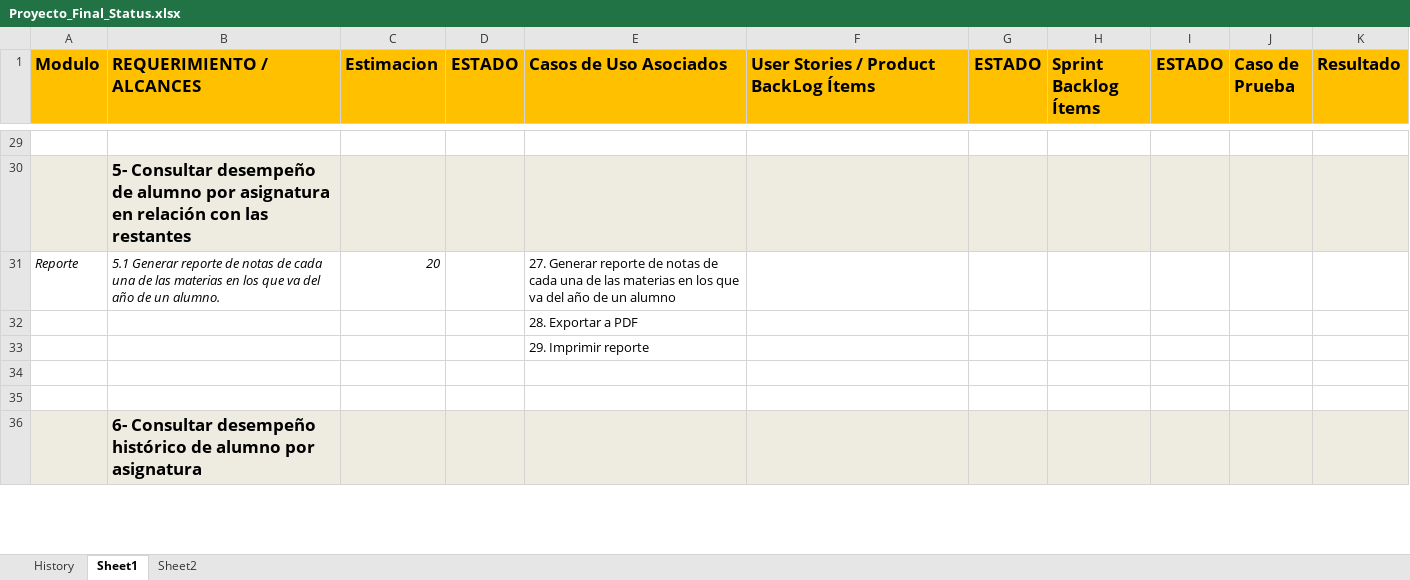
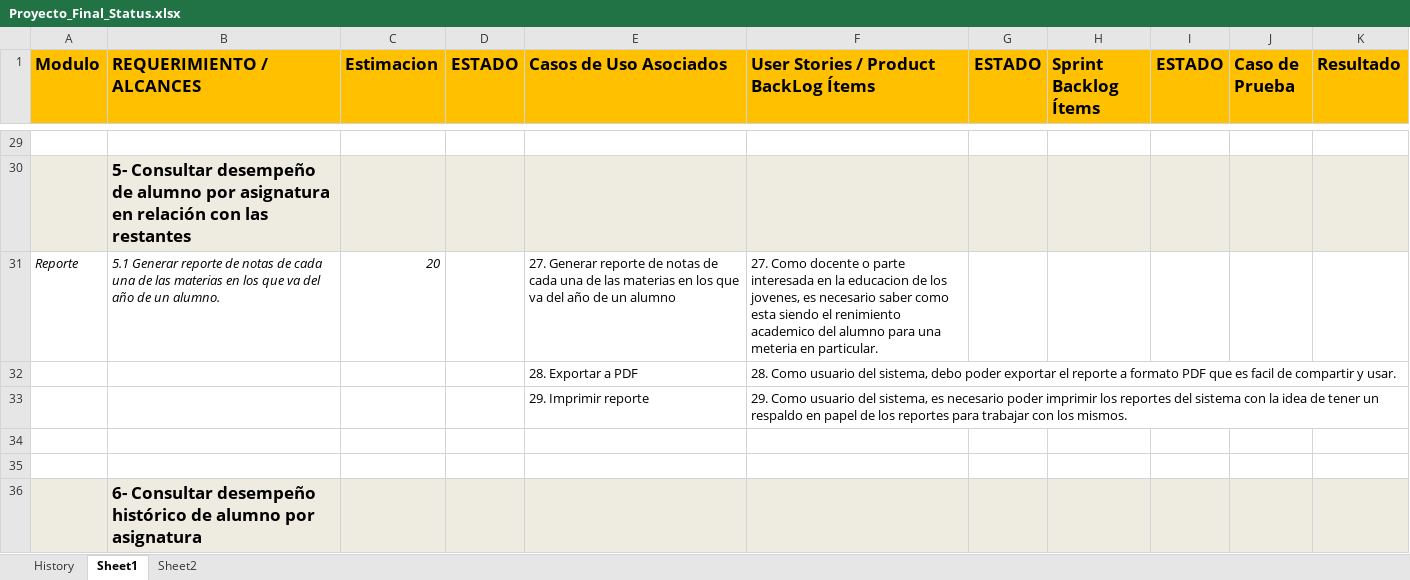
Before and after one commit to martinherr3/blpm, an Excel workbook: Docs/04-Requerimientos/Proyecto_Final_Status.xlsx, sheet Sheet1, drawn as a sheet; only a part is shown, gaps mark what is left out; values as stored, in another font and other column widths than the file's, no borders; conditional formats not drawn; the diff covers the shown part only; the diff names each change by its address in the sheet, - before the commit and + after, or states it on an @@ line.

```diff
--- a/Docs/04-Requerimientos/Proyecto_Final_Status.xlsx (sheet Sheet1)
+++ b/Docs/04-Requerimientos/Proyecto_Final_Status.xlsx (sheet Sheet1)
-F31: (empty)
+F31: 27. Como docente o parte interesada en la educacion de los jovenes, es necesario saber como esta siendo el renimiento academico del alumno para una meteria en particular.
-F32: (empty)
+F32: 28. Como usuario del sistema, debo poder exportar el reporte a formato PDF que es facil de compartir y usar.
-F33: (empty)
+F33: 29. Como usuario del sistema, es necesario poder imprimir los reportes del sistema con la idea de tener un respaldo en papel de los reportes para trabajar con los mismos.
```
Also changed, not shown: 24 edited cells elsewhere in this sheet.
